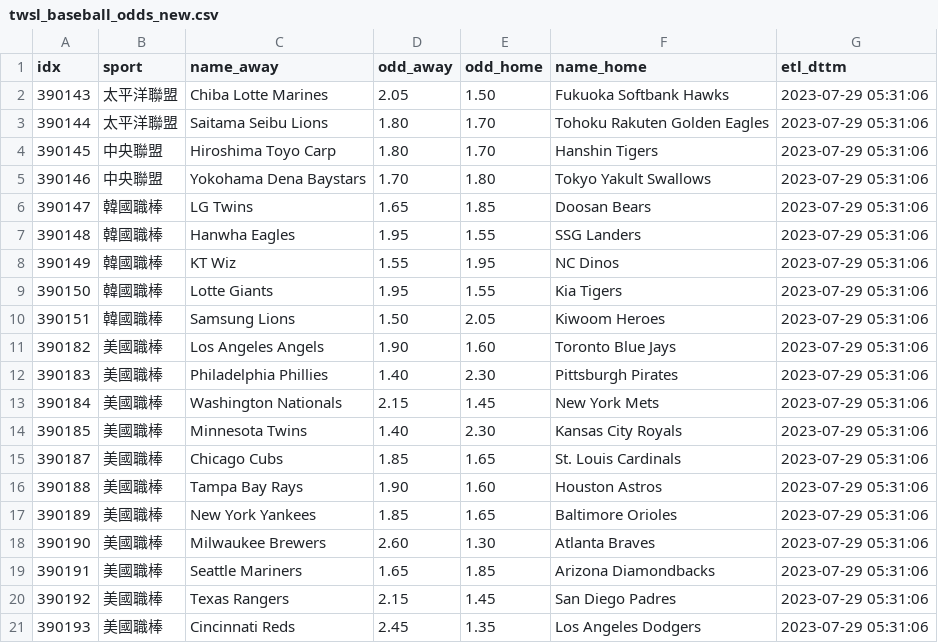
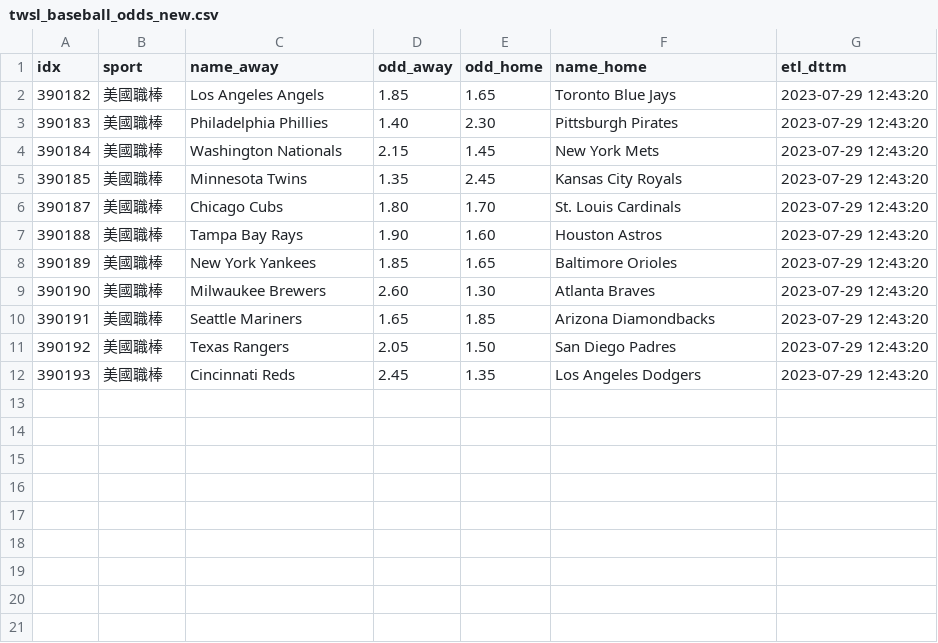
Before and after one commit to achilles0926/tw_sport_lottery, a CSV file: twsl_baseball_odds_new.csv, drawn as a sheet.

```diff
--- a/twsl_baseball_odds_new.csv
+++ b/twsl_baseball_odds_new.csv
@@ -1,21 +1,12 @@
 idx,sport,name_away,odd_away,odd_home,name_home,etl_dttm
-390143,太平洋聯盟,Chiba Lotte Marines,2.05,1.50,Fukuoka Softbank Hawks,2023-07-29 05:31:06
-390144,太平洋聯盟,Saitama Seibu Lions,1.80,1.70,Tohoku Rakuten Golden Eagles,2023-07-29 05:31:06
-390145,中央聯盟,Hiroshima Toyo Carp,1.80,1.70,Hanshin Tigers,2023-07-29 05:31:06
-390146,中央聯盟,Yokohama Dena Baystars,1.70,1.80,Tokyo Yakult Swallows,2023-07-29 05:31:06
-390147,韓國職棒,LG Twins,1.65,1.85,Doosan Bears,2023-07-29 05:31:06
-390148,韓國職棒,Hanwha Eagles,1.95,1.55,SSG Landers,2023-07-29 05:31:06
-390149,韓國職棒,KT Wiz,1.55,1.95,NC Dinos,2023-07-29 05:31:06
-390150,韓國職棒,Lotte Giants,1.95,1.55,Kia Tigers,2023-07-29 05:31:06
-390151,韓國職棒,Samsung Lions,1.50,2.05,Kiwoom Heroes,2023-07-29 05:31:06
-390182,美國職棒,Los Angeles Angels,1.90,1.60,Toronto Blue Jays,2023-07-29 05:31:06
-390183,美國職棒,Philadelphia Phillies,1.40,2.30,Pittsburgh Pirates,2023-07-29 05:31:06
-390184,美國職棒,Washington Nationals,2.15,1.45,New York Mets,2023-07-29 05:31:06
-390185,美國職棒,Minnesota Twins,1.40,2.30,Kansas City Royals,2023-07-29 05:31:06
-390187,美國職棒,Chicago Cubs,1.85,1.65,St. Louis Cardinals,2023-07-29 05:31:06
-390188,美國職棒,Tampa Bay Rays,1.90,1.60,Houston Astros,2023-07-29 05:31:06
-390189,美國職棒,New York Yankees,1.85,1.65,Baltimore Orioles,2023-07-29 05:31:06
-390190,美國職棒,Milwaukee Brewers,2.60,1.30,Atlanta Braves,2023-07-29 05:31:06
-390191,美國職棒,Seattle Mariners,1.65,1.85,Arizona Diamondbacks,2023-07-29 05:31:06
-390192,美國職棒,Texas Rangers,2.15,1.45,San Diego Padres,2023-07-29 05:31:06
-390193,美國職棒,Cincinnati Reds,2.45,1.35,Los Angeles Dodgers,2023-07-29 05:31:06
+390182,美國職棒,Los Angeles Angels,1.85,1.65,Toronto Blue Jays,2023-07-29 12:43:20
+390183,美國職棒,Philadelphia Phillies,1.40,2.30,Pittsburgh Pirates,2023-07-29 12:43:20
+390184,美國職棒,Washington Nationals,2.15,1.45,New York Mets,2023-07-29 12:43:20
+390185,美國職棒,Minnesota Twins,1.35,2.45,Kansas City Royals,2023-07-29 12:43:20
+390187,美國職棒,Chicago Cubs,1.80,1.70,St. Louis Cardinals,2023-07-29 12:43:20
+390188,美國職棒,Tampa Bay Rays,1.90,1.60,Houston Astros,2023-07-29 12:43:20
+390189,美國職棒,New York Yankees,1.85,1.65,Baltimore Orioles,2023-07-29 12:43:20
+390190,美國職棒,Milwaukee Brewers,2.60,1.30,Atlanta Braves,2023-07-29 12:43:20
+390191,美國職棒,Seattle Mariners,1.65,1.85,Arizona Diamondbacks,2023-07-29 12:43:20
+390192,美國職棒,Texas Rangers,2.05,1.50,San Diego Padres,2023-07-29 12:43:20
+390193,美國職棒,Cincinnati Reds,2.45,1.35,Los Angeles Dodgers,2023-07-29 12:43:20
```
Also changed, not shown: twsl_baseball_odds_backup.csv, twsl_baseball_odds_base.csv.
